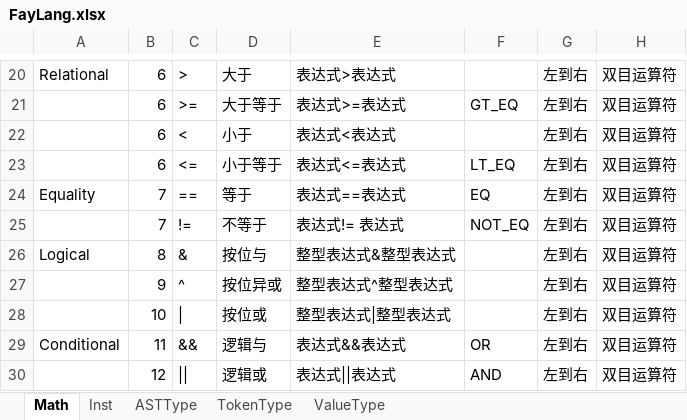
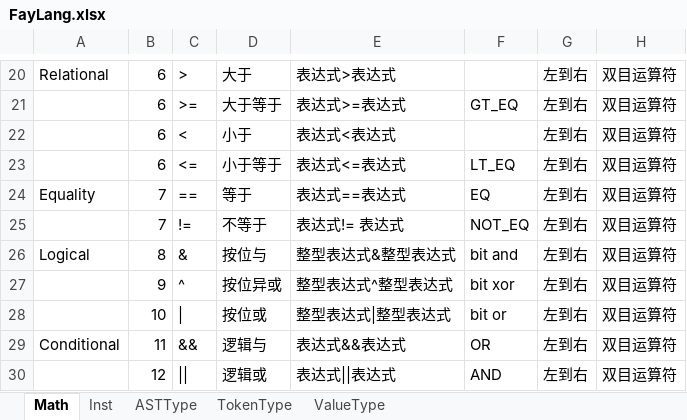
Before and after one commit to larlf/fay, an Excel workbook: doc/FayLang.xlsx, sheet Math, drawn as a sheet; only a part is shown, gaps mark what is left out; values as stored, in another font and other column widths than the file's, no borders; the diff names each change by its address in the sheet, - before the commit and + after, or states it on an @@ line.

```diff
--- a/doc/FayLang.xlsx (sheet Math)
+++ b/doc/FayLang.xlsx (sheet Math)
-F26: (empty)
+F26: bit and
-F27: (empty)
+F27: bit xor
-F28: (empty)
+F28: bit or
```
Also changed, not shown: sheet Inst, formulas that keep their value, 14 other files.
